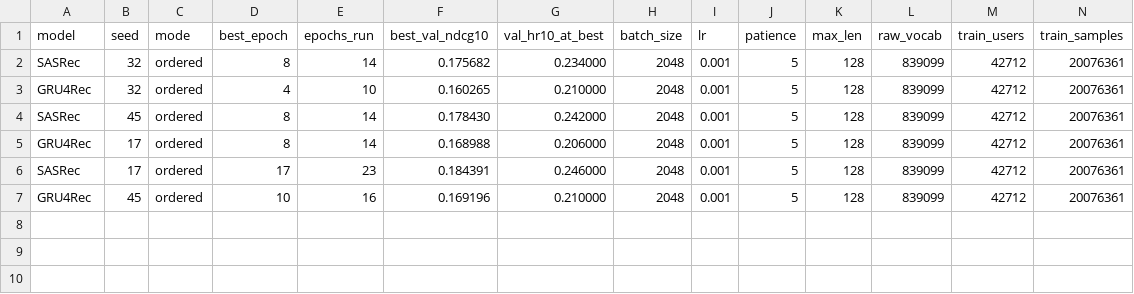
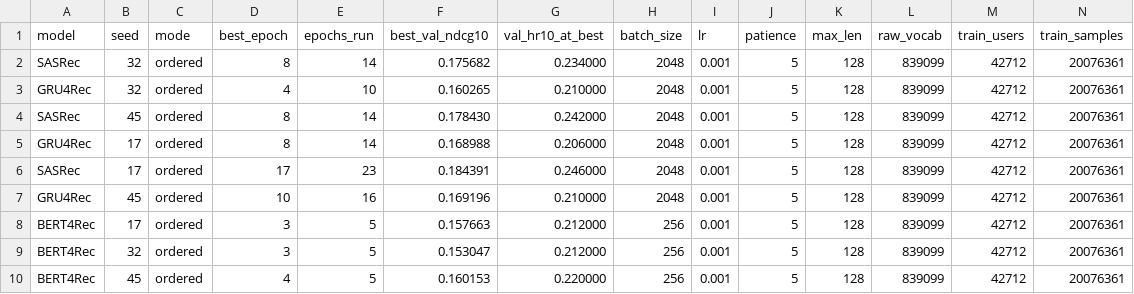
Before and after one commit to michechi/LLMSeq, a CSV file: results/recsys_audit/training.csv, drawn as a sheet; only a part is shown; rows hold the shown columns only; the diff names each change by its address in the sheet, - before the commit and + after, or states it on an @@ line.

Commit message:
results

```diff
--- a/results/recsys_audit/training.csv
+++ b/results/recsys_audit/training.csv
+row 8: BERT4Rec | 17 | ordered | 3 | 5 | 0.157663 | 0.212000 | 256 | 0.001 | 5 | 128 | 839099 | 42712 | 20076361
+row 9: BERT4Rec | 32 | ordered | 3 | 5 | 0.153047 | 0.212000 | 256 | 0.001 | 5 | 128 | 839099 | 42712 | 20076361
+row 10: BERT4Rec | 45 | ordered | 4 | 5 | 0.160153 | 0.220000 | 256 | 0.001 | 5 | 128 | 839099 | 42712 | 20076361
```
Also changed, not shown: 41 other files.
